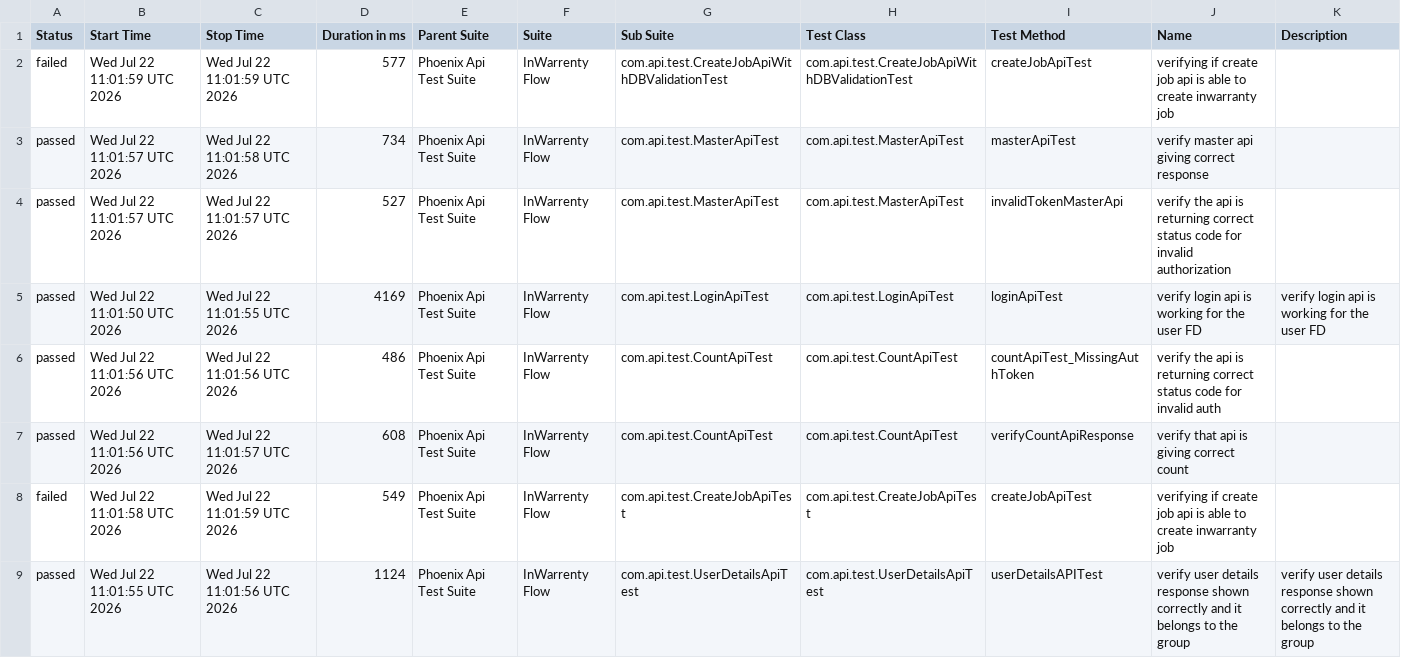
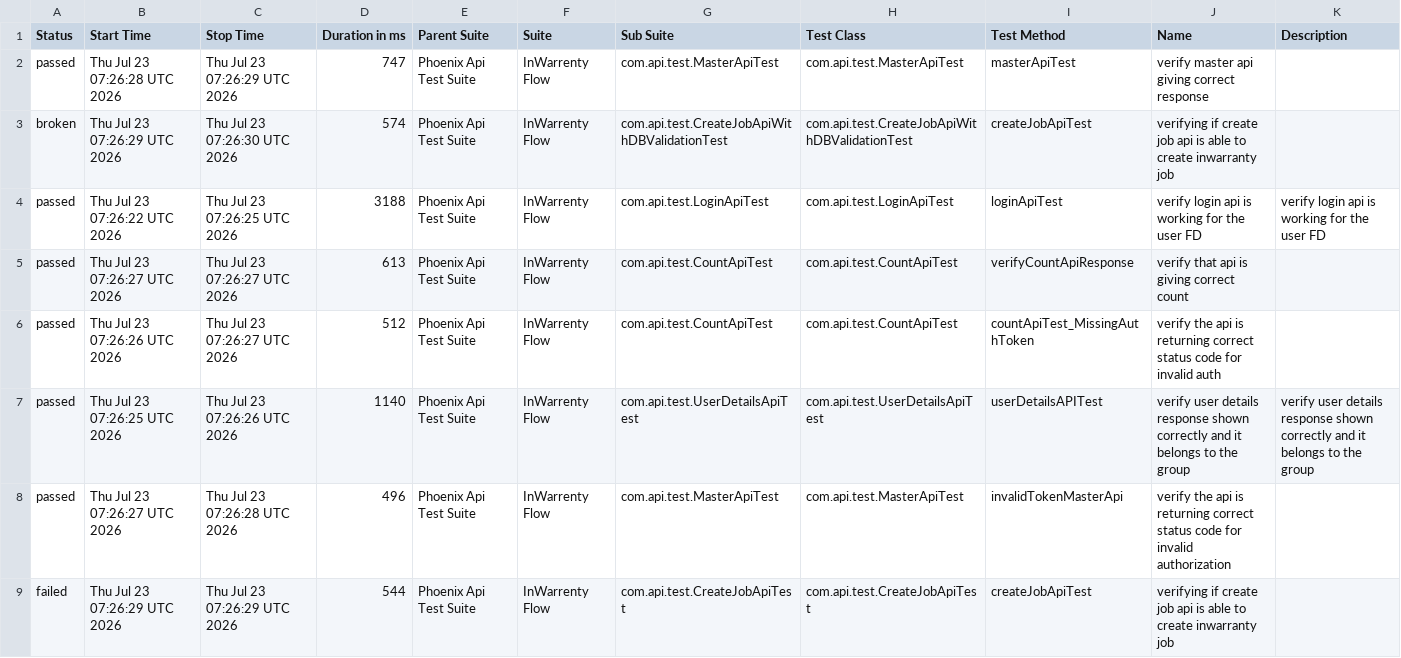
Before and after one commit to ramita123/PhoneixTestAutomationFramework, a CSV file: data/suites.csv, drawn as a sheet.

```diff
--- a/data/suites.csv
+++ b/data/suites.csv
@@ -1,9 +1,9 @@
 "Status","Start Time","Stop Time","Duration in ms","Parent Suite","Suite","Sub Suite","Test Class","Test Method","Name","Description"
-"failed","Wed Jul 22 11:01:59 UTC 2026","Wed Jul 22 11:01:59 UTC 2026","577","Phoenix Api Test Suite","InWarrenty Flow","com.api.test.CreateJobApiWithDBValidationTest","com.api.test.CreateJobApiWithDBValidationTest","createJobApiTest","verifying if create job api is able to create inwarranty job",""
-"passed","Wed Jul 22 11:01:57 UTC 2026","Wed Jul 22 11:01:58 UTC 2026","734","Phoenix Api Test Suite","InWarrenty Flow","com.api.test.MasterApiTest","com.api.test.MasterApiTest","masterApiTest","verify master api giving correct response",""
-"passed","Wed Jul 22 11:01:57 UTC 2026","Wed Jul 22 11:01:57 UTC 2026","527","Phoenix Api Test Suite","InWarrenty Flow","com.api.test.MasterApiTest","com.api.test.MasterApiTest","invalidTokenMasterApi","verify the api is returning correct status code for invalid authorization",""
-"passed","Wed Jul 22 11:01:50 UTC 2026","Wed Jul 22 11:01:55 UTC 2026","4169","Phoenix Api Test Suite","InWarrenty Flow","com.api.test.LoginApiTest","com.api.test.LoginApiTest","loginApiTest","verify login api is working for the user FD","verify login api is working for the user FD"
-"passed","Wed Jul 22 11:01:56 UTC 2026","Wed Jul 22 11:01:56 UTC 2026","486","Phoenix Api Test Suite","InWarrenty Flow","com.api.test.CountApiTest","com.api.test.CountApiTest","countApiTest_MissingAuthToken","verify the api is returning correct status code for invalid auth",""
-"passed","Wed Jul 22 11:01:56 UTC 2026","Wed Jul 22 11:01:57 UTC 2026","608","Phoenix Api Test Suite","InWarrenty Flow","com.api.test.CountApiTest","com.api.test.CountApiTest","verifyCountApiResponse","verify that api is giving correct count",""
-"failed","Wed Jul 22 11:01:58 UTC 2026","Wed Jul 22 11:01:59 UTC 2026","549","Phoenix Api Test Suite","InWarrenty Flow","com.api.test.CreateJobApiTest","com.api.test.CreateJobApiTest","createJobApiTest","verifying if create job api is able to create inwarranty job",""
-"passed","Wed Jul 22 11:01:55 UTC 2026","Wed Jul 22 11:01:56 UTC 2026","1124","Phoenix Api Test Suite","InWarrenty Flow","com.api.test.UserDetailsApiTest","com.api.test.UserDetailsApiTest","userDetailsAPITest","verify user details response shown correctly and it belongs to the group ","verify user details response shown correctly and it belongs to the group "
+"passed","Thu Jul 23 07:26:28 UTC 2026","Thu Jul 23 07:26:29 UTC 2026","747","Phoenix Api Test Suite","InWarrenty Flow","com.api.test.MasterApiTest","com.api.test.MasterApiTest","masterApiTest","verify master api giving correct response",""
+"broken","Thu Jul 23 07:26:29 UTC 2026","Thu Jul 23 07:26:30 UTC 2026","574","Phoenix Api Test Suite","InWarrenty Flow","com.api.test.CreateJobApiWithDBValidationTest","com.api.test.CreateJobApiWithDBValidationTest","createJobApiTest","verifying if create job api is able to create inwarranty job",""
+"passed","Thu Jul 23 07:26:22 UTC 2026","Thu Jul 23 07:26:25 UTC 2026","3188","Phoenix Api Test Suite","InWarrenty Flow","com.api.test.LoginApiTest","com.api.test.LoginApiTest","loginApiTest","verify login api is working for the user FD","verify login api is working for the user FD"
+"passed","Thu Jul 23 07:26:27 UTC 2026","Thu Jul 23 07:26:27 UTC 2026","613","Phoenix Api Test Suite","InWarrenty Flow","com.api.test.CountApiTest","com.api.test.CountApiTest","verifyCountApiResponse","verify that api is giving correct count",""
+"passed","Thu Jul 23 07:26:26 UTC 2026","Thu Jul 23 07:26:27 UTC 2026","512","Phoenix Api Test Suite","InWarrenty Flow","com.api.test.CountApiTest","com.api.test.CountApiTest","countApiTest_MissingAuthToken","verify the api is returning correct status code for invalid auth",""
+"passed","Thu Jul 23 07:26:25 UTC 2026","Thu Jul 23 07:26:26 UTC 2026","1140","Phoenix Api Test Suite","InWarrenty Flow","com.api.test.UserDetailsApiTest","com.api.test.UserDetailsApiTest","userDetailsAPITest","verify user details response shown correctly and it belongs to the group ","verify user details response shown correctly and it belongs to the group "
+"passed","Thu Jul 23 07:26:27 UTC 2026","Thu Jul 23 07:26:28 UTC 2026","496","Phoenix Api Test Suite","InWarrenty Flow","com.api.test.MasterApiTest","com.api.test.MasterApiTest","invalidTokenMasterApi","verify the api is returning correct status code for invalid authorization",""
+"failed","Thu Jul 23 07:26:29 UTC 2026","Thu Jul 23 07:26:29 UTC 2026","544","Phoenix Api Test Suite","InWarrenty Flow","com.api.test.CreateJobApiTest","com.api.test.CreateJobApiTest","createJobApiTest","verifying if create job api is able to create inwarranty job",""
```
Also changed, not shown: data/behaviors.csv, 53 other files.
